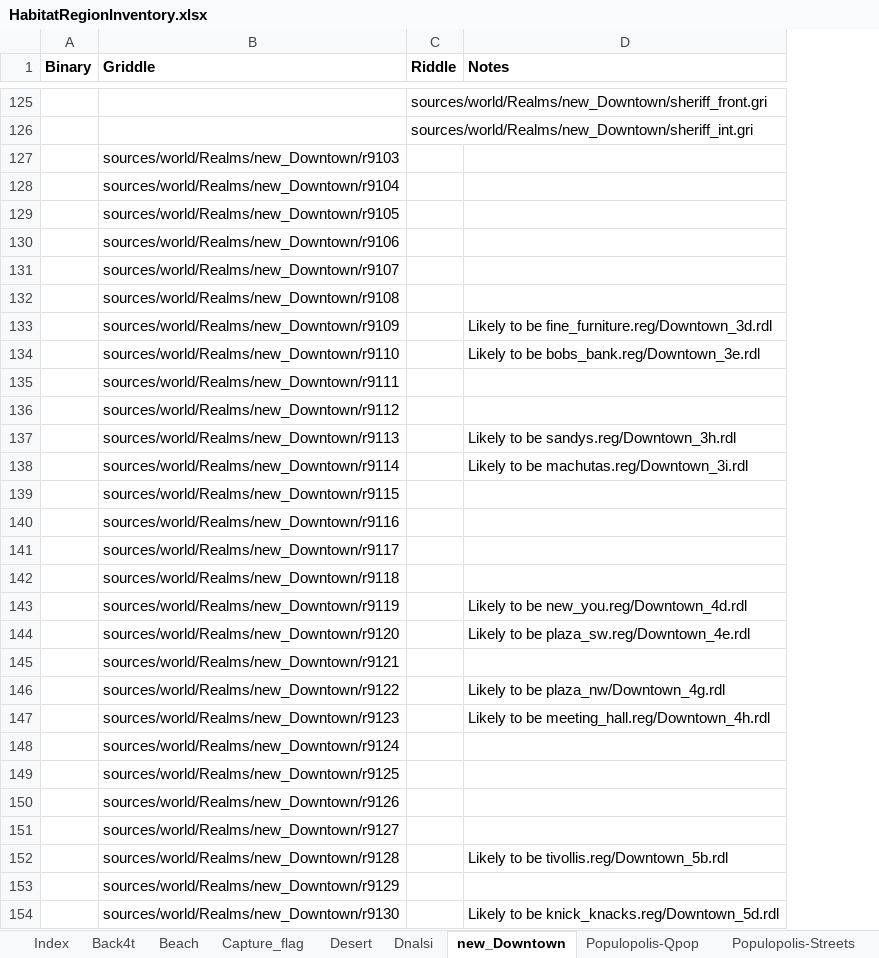
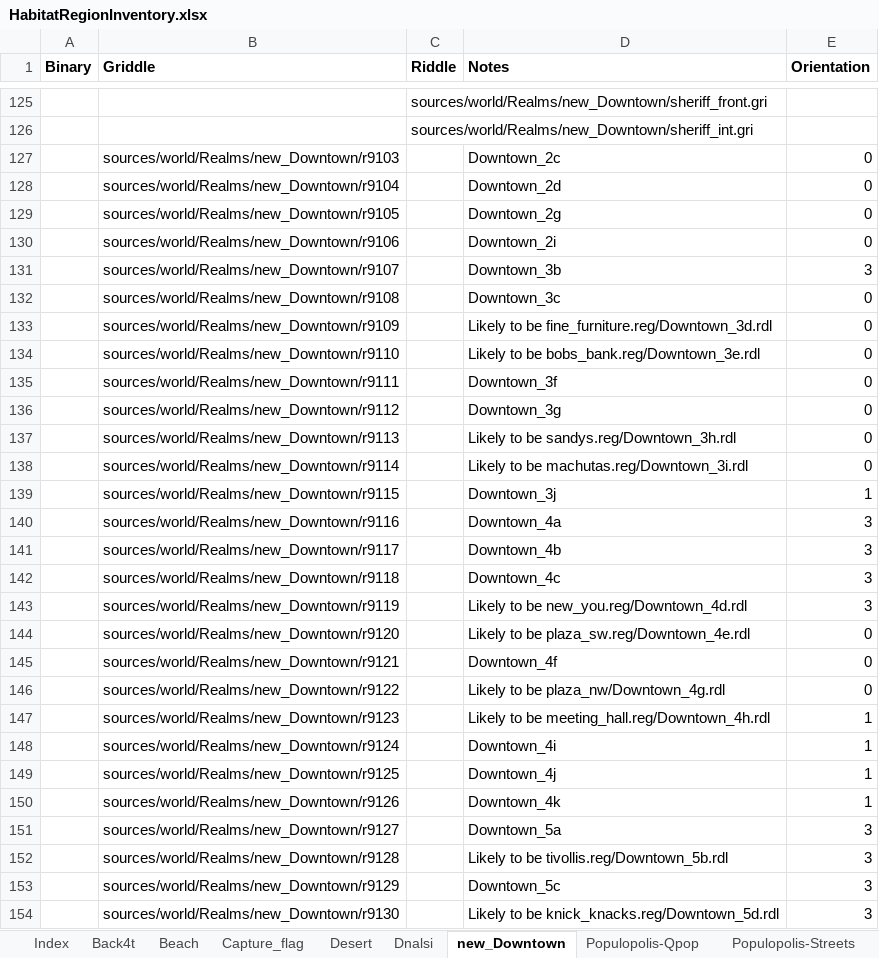
Before and after one commit to kelkin/habiregions, an Excel workbook: Spreadsheets/HabitatRegionInventory.xlsx, sheet new_Downtown, drawn as a sheet; only a part is shown, gaps mark what is left out; values as stored, in another font and other column widths than the file's, no borders; the diff covers the shown part only; the diff names each change by its address in the sheet, - before the commit and + after, or states it on an @@ line.

Commit message:
Orientation fixes for regions. Linking needs to be double checked with the riddle files as I may have mixed some files up.

```diff
--- a/Spreadsheets/HabitatRegionInventory.xlsx (sheet new_Downtown)
+++ b/Spreadsheets/HabitatRegionInventory.xlsx (sheet new_Downtown)
+column E (Orientation), rows 127-154: 0 | 0 | 0 | 0 | 3 | 0 | 0 | 0 | 0 | 0 | 0 | 0 | 1 | 3 | 3 | 3 | 3 | 0 | 0 | 0 | 1 | 1 | 1 | 1 | 3 | 3 | 3 | 3
-D127 (Notes): (empty)
+D127 (Notes): Downtown_2c
-D128 (Notes): (empty)
+D128 (Notes): Downtown_2d
-D129 (Notes): (empty)
+D129 (Notes): Downtown_2g
-D130 (Notes): (empty)
+D130 (Notes): Downtown_2i
-D131 (Notes): (empty)
+D131 (Notes): Downtown_3b
-D132 (Notes): (empty)
+D132 (Notes): Downtown_3c
-D135 (Notes): (empty)
+D135 (Notes): Downtown_3f
-D136 (Notes): (empty)
+D136 (Notes): Downtown_3g
-D139 (Notes): (empty)
+D139 (Notes): Downtown_3j
-D140 (Notes): (empty)
+D140 (Notes): Downtown_4a
-D141 (Notes): (empty)
+D141 (Notes): Downtown_4b
-D142 (Notes): (empty)
+D142 (Notes): Downtown_4c
-D145 (Notes): (empty)
+D145 (Notes): Downtown_4f
-D148 (Notes): (empty)
+D148 (Notes): Downtown_4i
-D149 (Notes): (empty)
+D149 (Notes): Downtown_4j
-D150 (Notes): (empty)
+D150 (Notes): Downtown_4k
-D151 (Notes): (empty)
+D151 (Notes): Downtown_5a
-D153 (Notes): (empty)
+D153 (Notes): Downtown_5c
```
Also changed, not shown: 31 edited cells elsewhere in this sheet, 59 other files.
